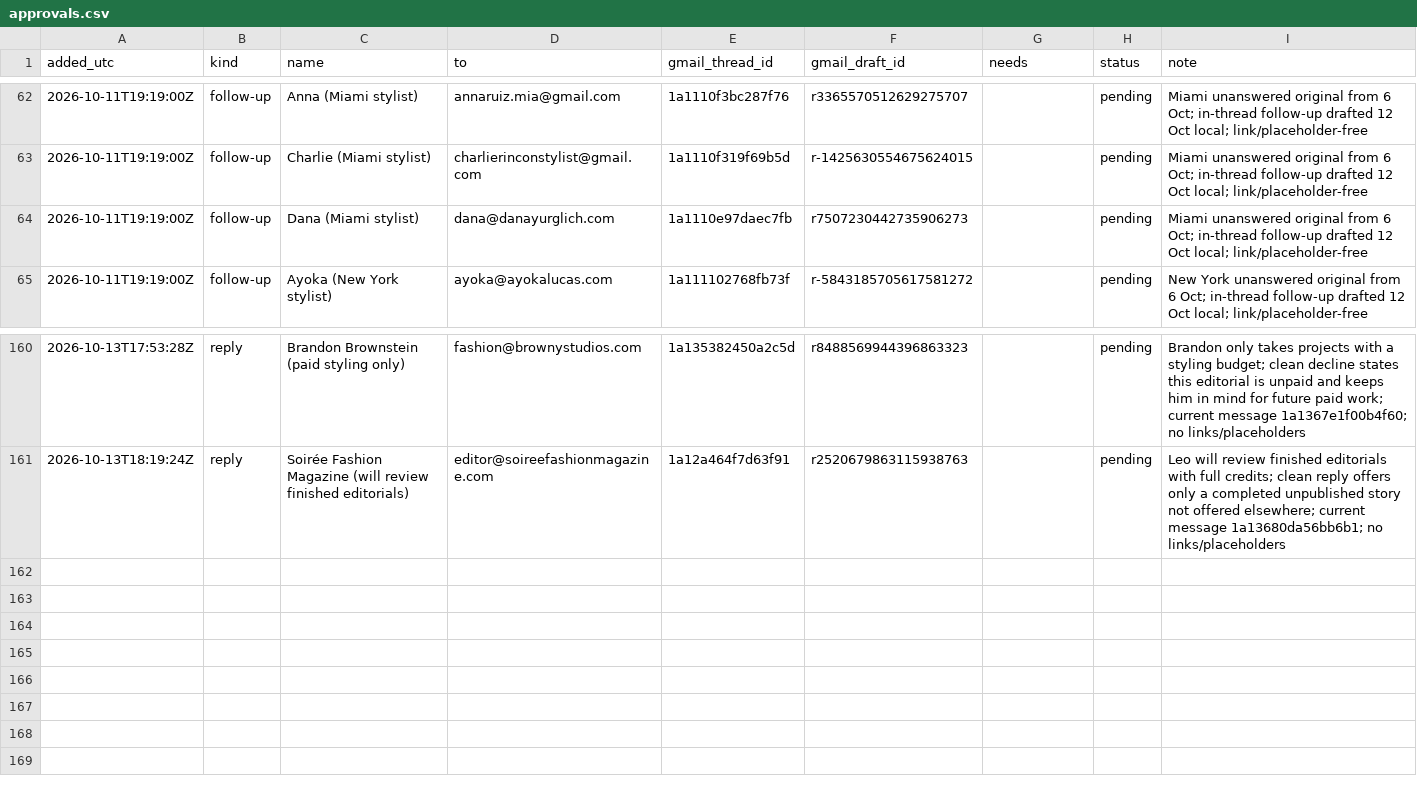
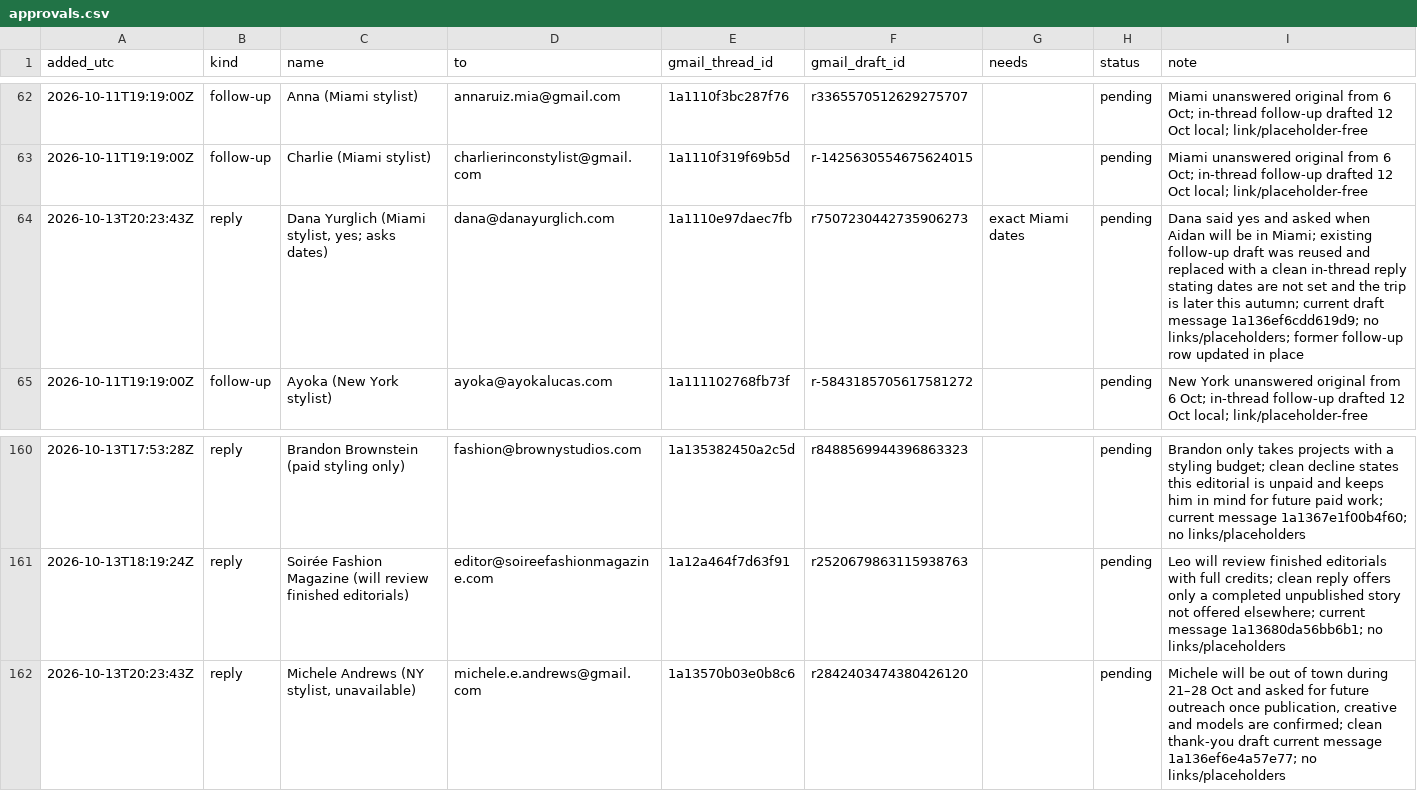
Before and after one commit to aidantorrence2/aidan-modern, a CSV file: marketing/outreach-log/approvals.csv, drawn as a sheet; only a part is shown, gaps mark what is left out.

Commit message:
Log Dana and Michele reply drafts

```diff
--- a/marketing/outreach-log/approvals.csv
+++ b/marketing/outreach-log/approvals.csv
@@ -63,3 +63,3 @@ added_utc,kind,name,to,gmail_thread_id,gmail_draft_id,needs,status,note
 2026-10-11T19:19:00Z,follow-up,Charlie (Miami stylist),charlierinconstylist@gmail.com,1a1110f319f69b5d,r-1425630554675624015,,pending,Miami unanswered original from 6 Oct; in-thread follow-up drafted 12 Oct local; link/placeholder-free
-2026-10-11T19:19:00Z,follow-up,Dana (Miami stylist),dana@danayurglich.com,1a1110e97daec7fb,r7507230442735906273,,pending,Miami unanswered original from 6 Oct; in-thread follow-up drafted 12 Oct local; link/placeholder-free
+2026-10-13T20:23:43Z,reply,"Dana Yurglich (Miami stylist, yes; asks dates)",dana@danayurglich.com,1a1110e97daec7fb,r7507230442735906273,exact Miami dates,pending,"Dana said yes and asked when Aidan will be in Miami; existing follow-up draft was reused and replaced with a clean in-thread reply stating dates are not set and the trip is later this autumn; current draft message 1a136ef6cdd619d9; no links/placeholders; former follow-up row updated in place"
 2026-10-11T19:19:00Z,follow-up,Ayoka (New York stylist),ayoka@ayokalucas.com,1a111102768fb73f,r-5843185705617581272,,pending,New York unanswered original from 6 Oct; in-thread follow-up drafted 12 Oct local; link/placeholder-free
@@ -161 +161,2 @@ added_utc,kind,name,to,gmail_thread_id,gmail_draft_id,needs,status,note
 2026-10-13T18:19:24Z,reply,Soirée Fashion Magazine (will review finished editorials),editor@soireefashionmagazine.com,1a12a464f7d63f91,r2520679863115938763,,pending,Leo will review finished editorials with full credits; clean reply offers only a completed unpublished story not offered elsewhere; current message 1a13680da56bb6b1; no links/placeholders
+2026-10-13T20:23:43Z,reply,"Michele Andrews (NY stylist, unavailable)",michele.e.andrews@gmail.com,1a13570b03e0b8c6,r2842403474380426120,,pending,"Michele will be out of town during 21–28 Oct and asked for future outreach once publication, creative and models are confirmed; clean thank-you draft current message 1a136ef6e4a57e77; no links/placeholders"
```
